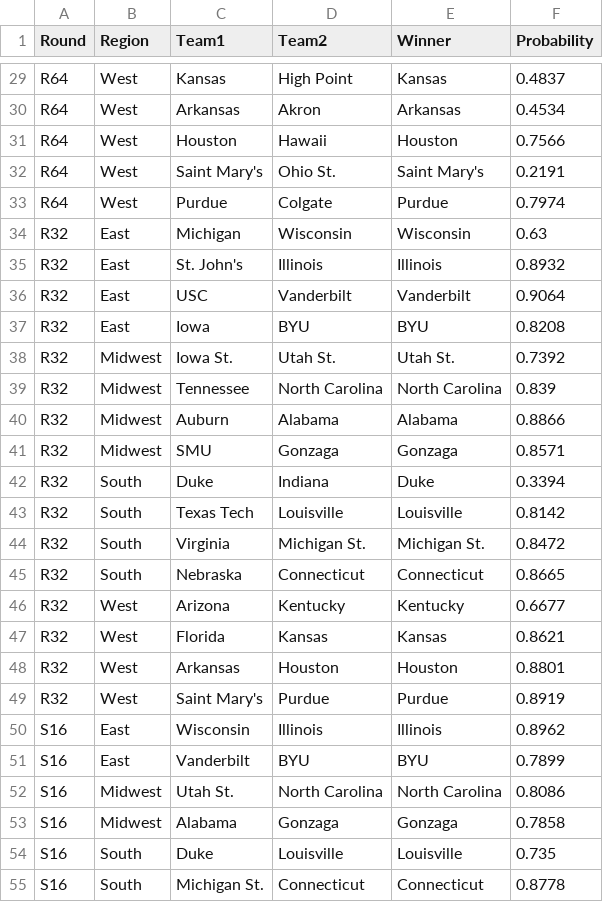
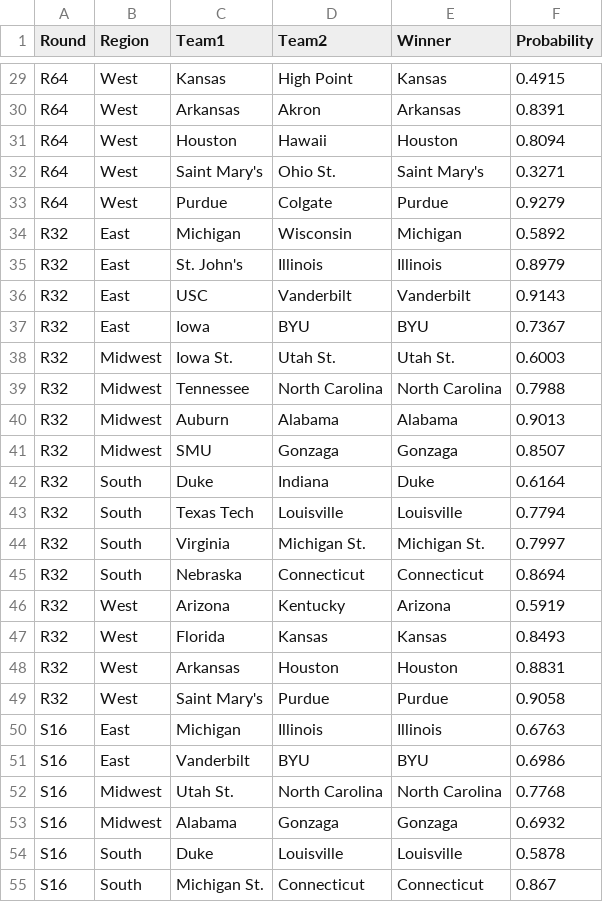
Before and after one commit to ryanbrowder/marchMadness, a CSV file: L4/outputs/01_tournament_simulator/bracket_elite8_focus.csv, drawn as a sheet; only a part is shown, gaps mark what is left out; the diff covers the shown part only; the diff names each change by its address in the sheet, - before the commit and + after, or states it on an @@ line.

```diff
--- a/L4/outputs/01_tournament_simulator/bracket_elite8_focus.csv
+++ b/L4/outputs/01_tournament_simulator/bracket_elite8_focus.csv
-F29 (Probability): 0.4837
+F29 (Probability): 0.4915
-F30 (Probability): 0.4534
+F30 (Probability): 0.8391
-F31 (Probability): 0.7566
+F31 (Probability): 0.8094
-F32 (Probability): 0.2191
+F32 (Probability): 0.3271
-F33 (Probability): 0.7974
+F33 (Probability): 0.9279
-E34 (Winner): Wisconsin
+E34 (Winner): Michigan
-F34 (Probability): 0.63
+F34 (Probability): 0.5892
-F35 (Probability): 0.8932
+F35 (Probability): 0.8979
-F36 (Probability): 0.9064
+F36 (Probability): 0.9143
-F37 (Probability): 0.8208
+F37 (Probability): 0.7367
-F38 (Probability): 0.7392
+F38 (Probability): 0.6003
-F39 (Probability): 0.839
+F39 (Probability): 0.7988
-F40 (Probability): 0.8866
+F40 (Probability): 0.9013
-F41 (Probability): 0.8571
+F41 (Probability): 0.8507
-F42 (Probability): 0.3394
+F42 (Probability): 0.6164
-F43 (Probability): 0.8142
+F43 (Probability): 0.7794
-F44 (Probability): 0.8472
+F44 (Probability): 0.7997
-F45 (Probability): 0.8665
+F45 (Probability): 0.8694
-E46 (Winner): Kentucky
+E46 (Winner): Arizona
-F46 (Probability): 0.6677
+F46 (Probability): 0.5919
-F47 (Probability): 0.8621
+F47 (Probability): 0.8493
-F48 (Probability): 0.8801
+F48 (Probability): 0.8831
-F49 (Probability): 0.8919
+F49 (Probability): 0.9058
-C50 (Team1): Wisconsin
+C50 (Team1): Michigan
-F50 (Probability): 0.8962
+F50 (Probability): 0.6763
-F51 (Probability): 0.7899
+F51 (Probability): 0.6986
-F52 (Probability): 0.8086
+F52 (Probability): 0.7768
-F53 (Probability): 0.7858
+F53 (Probability): 0.6932
-F54 (Probability): 0.735
+F54 (Probability): 0.5878
-F55 (Probability): 0.8778
+F55 (Probability): 0.867
```
Also changed, not shown: 37 edited cells elsewhere in this file, L4/outputs/01_tournament_simulator/round_probabilities.csv, 15 other files.
